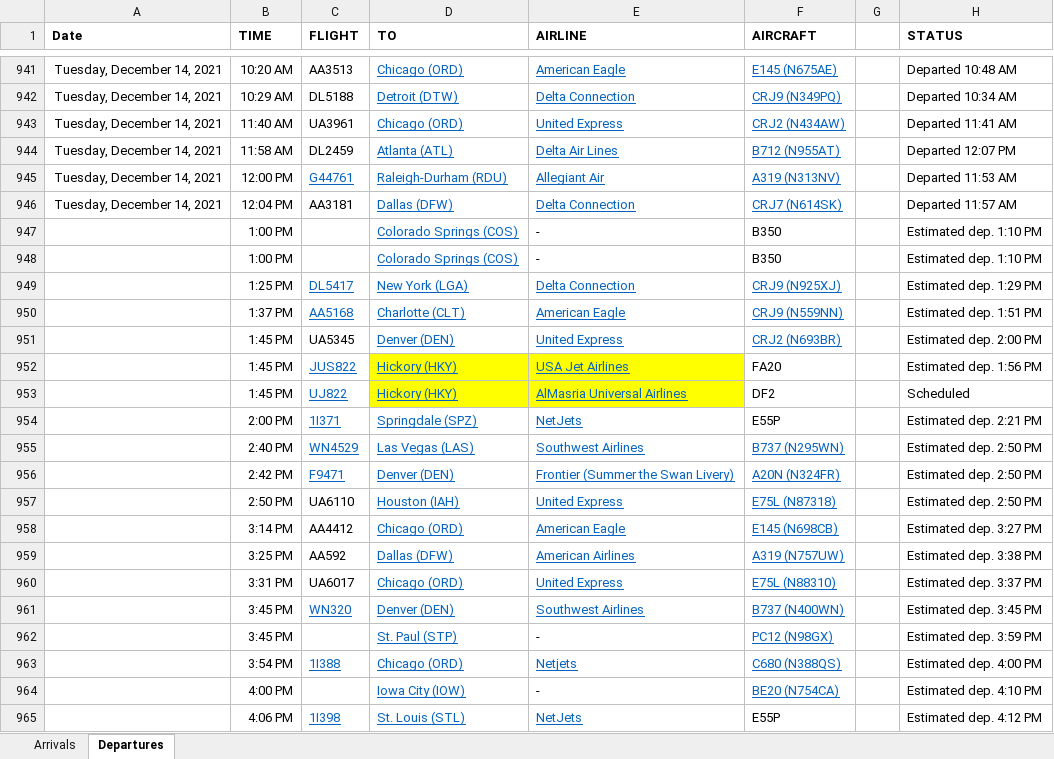
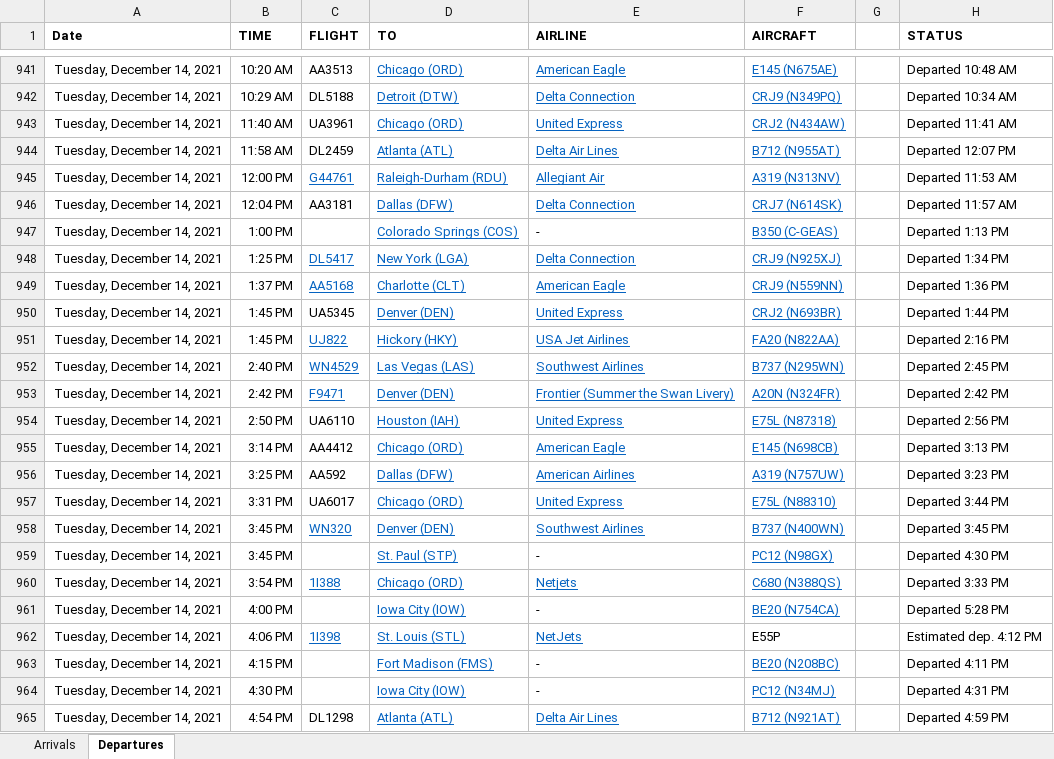
Before and after one commit to profSeeger/LVM-Code, an Excel workbook: codeLibrary/R/R/airlineData/Des Moines Airline data following Thanksgiving 2021.xlsx, sheet Departures, drawn as a sheet; only a part is shown, gaps mark what is left out; values as stored, in another font and other column widths than the file's, no borders; removed rows and columns are numbered as before the commit, all else as after; the diff covers the shown part only; the diff names each change by its address in the sheet, - before the commit and + after, or states it on an @@ line.

Commit message:
Update Des Moines Airline data following Thanksgiving 2021.xlsx

```diff
--- a/codeLibrary/R/R/airlineData/Des Moines Airline data following Thanksgiving 2021.xlsx (sheet Departures)
+++ b/codeLibrary/R/R/airlineData/Des Moines Airline data following Thanksgiving 2021.xlsx (sheet Departures)
-A947 (Date): (empty)
+A947 (Date): Tuesday, December 14, 2021
-F947 (AIRCRAFT): B350
+F947 (AIRCRAFT): B350 (C-GEAS)
@@ F947 underline: off → on, text colour: black → #0563C1 @@
-H947 (STATUS): Estimated dep. 1:10 PM
+H947 (STATUS): Departed 1:13 PM
-row 948:  | 1:00 PM |  | Colorado Springs (COS) | - | B350 |  | Estimated dep. 1:10 PM
-A948:A951 (Date): (empty)
+A948:A951 (Date): Tuesday, December 14, 2021
-H948 (STATUS): Estimated dep. 1:29 PM
+H948 (STATUS): Departed 1:34 PM
-H949 (STATUS): Estimated dep. 1:51 PM
+H949 (STATUS): Departed 1:36 PM
-H950 (STATUS): Estimated dep. 2:00 PM
+H950 (STATUS): Departed 1:44 PM
-C951 (FLIGHT): JUS822
+C951 (FLIGHT): UJ822
-D951:E951 fill: #FFFF00
+D951:E951 fill: none
-F951 (AIRCRAFT): FA20
+F951 (AIRCRAFT): FA20 (N822AA)
@@ F951 underline: off → on, text colour: black → #0563C1 @@
-H951 (STATUS): Estimated dep. 1:56 PM
+H951 (STATUS): Departed 2:16 PM
-row 953:  | 1:45 PM | UJ822 | Hickory (HKY) | AlMasria Universal Airlines | DF2 |  | Scheduled
-row 954:  | 2:00 PM | 1I371 | Springdale (SPZ) | NetJets | E55P |  | Estimated dep. 2:21 PM
-A952:A962 (Date): (empty)
+A952:A962 (Date): Tuesday, December 14, 2021
-H952 (STATUS): Estimated dep. 2:50 PM
+H952 (STATUS): Departed 2:45 PM
-H953 (STATUS): Estimated dep. 2:50 PM
+H953 (STATUS): Departed 2:42 PM
-H954 (STATUS): Estimated dep. 2:50 PM
+H954 (STATUS): Departed 2:56 PM
-H955 (STATUS): Estimated dep. 3:27 PM
+H955 (STATUS): Departed 3:13 PM
-H956 (STATUS): Estimated dep. 3:38 PM
+H956 (STATUS): Departed 3:23 PM
-H957 (STATUS): Estimated dep. 3:37 PM
+H957 (STATUS): Departed 3:44 PM
-H958 (STATUS): Estimated dep. 3:45 PM
+H958 (STATUS): Departed 3:45 PM
-H959 (STATUS): Estimated dep. 3:59 PM
+H959 (STATUS): Departed 4:30 PM
-H960 (STATUS): Estimated dep. 4:00 PM
+H960 (STATUS): Departed 3:33 PM
-H961 (STATUS): Estimated dep. 4:10 PM
+H961 (STATUS): Departed 5:28 PM
+row 963: Tuesday, December 14, 2021 | 4:15 PM |  | Fort Madison (FMS) | - | BE20 (N208BC) |  | Departed 4:11 PM
+row 964: Tuesday, December 14, 2021 | 4:30 PM |  | Iowa City (IOW) | - | PC12 (N34MJ) |  | Departed 4:31 PM
+row 965: Tuesday, December 14, 2021 | 4:54 PM | DL1298 | Atlanta (ATL) | Delta Air Lines | B712 (N921AT) |  | Departed 4:59 PM
```
Also changed, not shown: 76 added rows, 16 removed rows, 78 edited cells and cell formats elsewhere in this sheet, sheet Arrivals.
